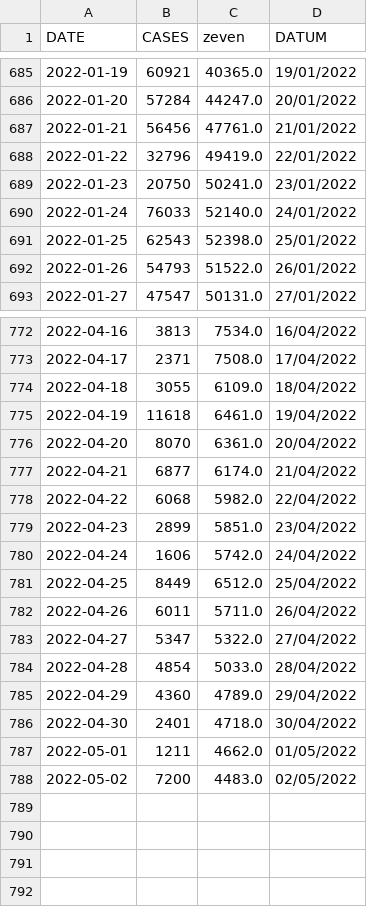
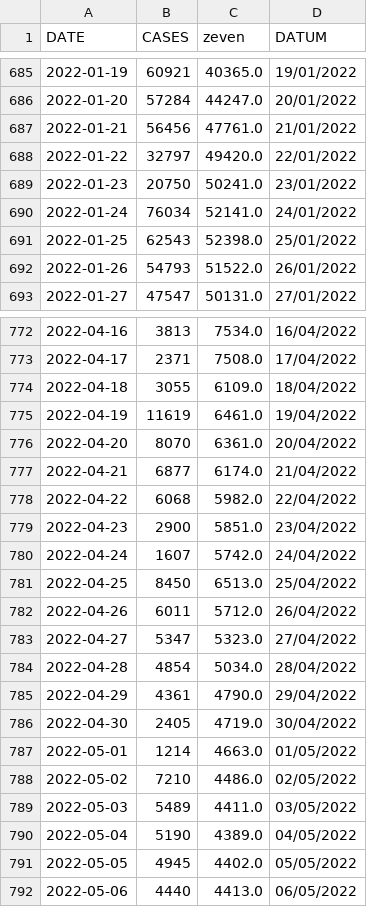
Before and after one commit to journinho/sciensano-covid-19, a CSV file: 1_besmettingen_zevendaags.csv, drawn as a sheet; only a part is shown, gaps mark what is left out; the diff covers the shown part only.

```diff
--- a/1_besmettingen_zevendaags.csv
+++ b/1_besmettingen_zevendaags.csv
@@ -687,5 +687,5 @@ DATE,CASES,zeven,DATUM
 2022-01-21,56456,47761.0,21/01/2022
-2022-01-22,32796,49419.0,22/01/2022
+2022-01-22,32797,49420.0,22/01/2022
 2022-01-23,20750,50241.0,23/01/2022
-2022-01-24,76033,52140.0,24/01/2022
+2022-01-24,76034,52141.0,24/01/2022
 2022-01-25,62543,52398.0,25/01/2022
@@ -774,3 +774,3 @@ DATE,CASES,zeven,DATUM
 2022-04-18,3055,6109.0,18/04/2022
-2022-04-19,11618,6461.0,19/04/2022
+2022-04-19,11619,6461.0,19/04/2022
 2022-04-20,8070,6361.0,20/04/2022
@@ -778,11 +778,15 @@ DATE,CASES,zeven,DATUM
 2022-04-22,6068,5982.0,22/04/2022
-2022-04-23,2899,5851.0,23/04/2022
-2022-04-24,1606,5742.0,24/04/2022
-2022-04-25,8449,6512.0,25/04/2022
-2022-04-26,6011,5711.0,26/04/2022
-2022-04-27,5347,5322.0,27/04/2022
-2022-04-28,4854,5033.0,28/04/2022
-2022-04-29,4360,4789.0,29/04/2022
-2022-04-30,2401,4718.0,30/04/2022
-2022-05-01,1211,4662.0,01/05/2022
-2022-05-02,7200,4483.0,02/05/2022
+2022-04-23,2900,5851.0,23/04/2022
+2022-04-24,1607,5742.0,24/04/2022
+2022-04-25,8450,6513.0,25/04/2022
+2022-04-26,6011,5712.0,26/04/2022
+2022-04-27,5347,5323.0,27/04/2022
+2022-04-28,4854,5034.0,28/04/2022
+2022-04-29,4361,4790.0,29/04/2022
+2022-04-30,2405,4719.0,30/04/2022
+2022-05-01,1214,4663.0,01/05/2022
+2022-05-02,7210,4486.0,02/05/2022
+2022-05-03,5489,4411.0,03/05/2022
+2022-05-04,5190,4389.0,04/05/2022
+2022-05-05,4945,4402.0,05/05/2022
+2022-05-06,4440,4413.0,06/05/2022
```
Also changed, not shown: 17 edited cells elsewhere in this file, 2_positiviteitsratio.csv, 3_hospitalisaties.csv, 6 other files.
